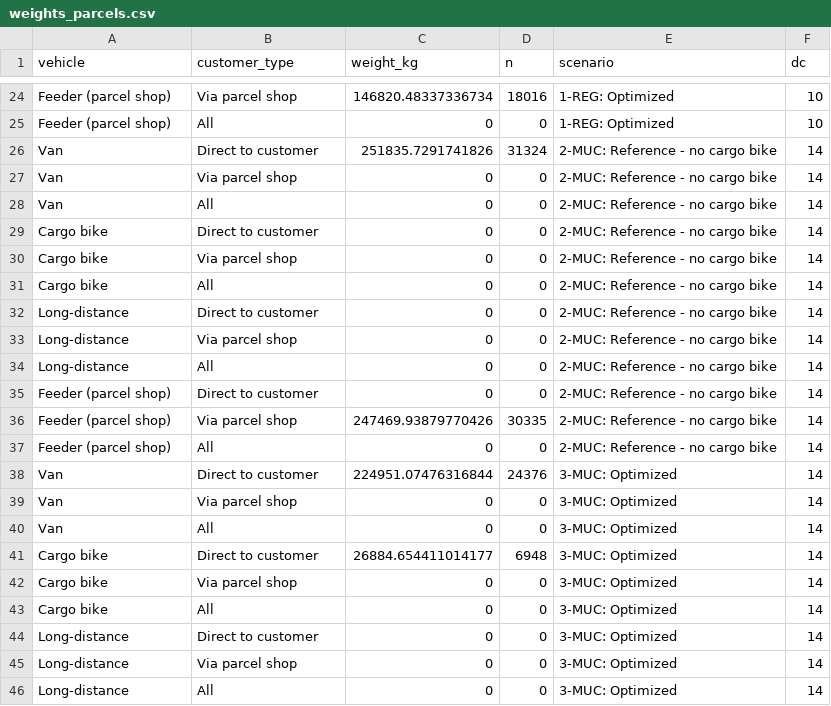
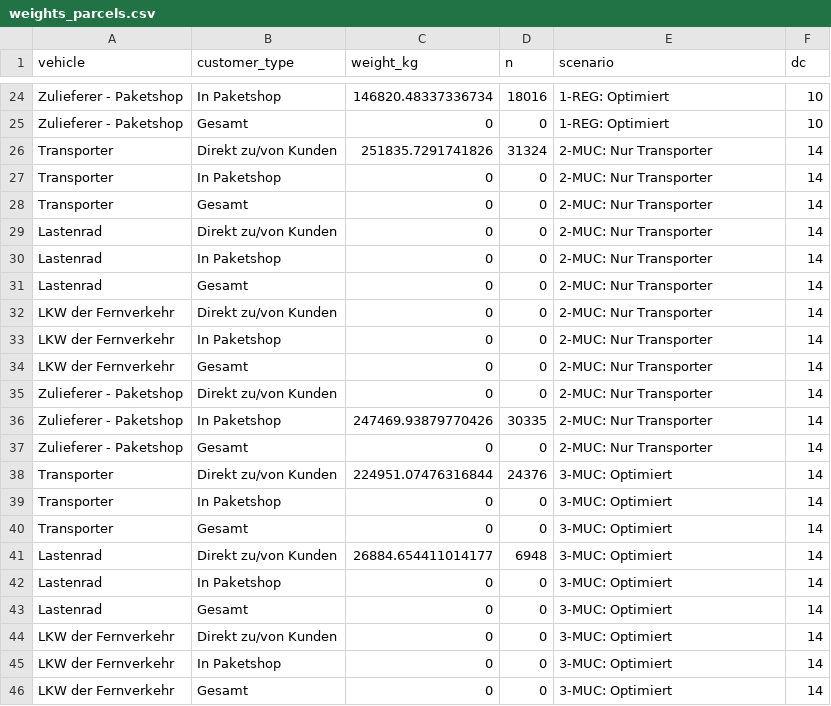
Before and after one commit to msmobility/radLastTools, a CSV file: foca_visualizer/model_data/weights_parcels.csv, drawn as a sheet; only a part is shown, gaps mark what is left out; the diff covers the shown part only; the diff names each change by its address in the sheet, - before the commit and + after, or states it on an @@ line.

```diff
--- a/foca_visualizer/model_data/weights_parcels.csv
+++ b/foca_visualizer/model_data/weights_parcels.csv
-A24:A25 (vehicle): Feeder (parcel shop)
+A24:A25 (vehicle): Zulieferer - Paketshop
-B24 (customer_type): Via parcel shop
+B24 (customer_type): In Paketshop
-E24:E25 (scenario): 1-REG: Optimized
+E24:E25 (scenario): 1-REG: Optimiert
-B25 (customer_type): All
+B25 (customer_type): Gesamt
-A26:A28 (vehicle): Van
+A26:A28 (vehicle): Transporter
-B26 (customer_type): Direct to customer
+B26 (customer_type): Direkt zu/von Kunden
-E26:E37 (scenario): 2-MUC: Reference - no cargo bike
+E26:E37 (scenario): 2-MUC: Nur Transporter
-B27 (customer_type): Via parcel shop
+B27 (customer_type): In Paketshop
-B28 (customer_type): All
+B28 (customer_type): Gesamt
-A29:A31 (vehicle): Cargo bike
+A29:A31 (vehicle): Lastenrad
-B29 (customer_type): Direct to customer
+B29 (customer_type): Direkt zu/von Kunden
-B30 (customer_type): Via parcel shop
+B30 (customer_type): In Paketshop
-B31 (customer_type): All
+B31 (customer_type): Gesamt
-A32:A34 (vehicle): Long-distance
+A32:A34 (vehicle): LKW der Fernverkehr
-B32 (customer_type): Direct to customer
+B32 (customer_type): Direkt zu/von Kunden
-B33 (customer_type): Via parcel shop
+B33 (customer_type): In Paketshop
-B34 (customer_type): All
+B34 (customer_type): Gesamt
-A35:A37 (vehicle): Feeder (parcel shop)
+A35:A37 (vehicle): Zulieferer - Paketshop
-B35 (customer_type): Direct to customer
+B35 (customer_type): Direkt zu/von Kunden
-B36 (customer_type): Via parcel shop
+B36 (customer_type): In Paketshop
-B37 (customer_type): All
+B37 (customer_type): Gesamt
-A38:A40 (vehicle): Van
+A38:A40 (vehicle): Transporter
-B38 (customer_type): Direct to customer
+B38 (customer_type): Direkt zu/von Kunden
-E38:E46 (scenario): 3-MUC: Optimized
+E38:E46 (scenario): 3-MUC: Optimiert
-B39 (customer_type): Via parcel shop
+B39 (customer_type): In Paketshop
-B40 (customer_type): All
+B40 (customer_type): Gesamt
-A41:A43 (vehicle): Cargo bike
+A41:A43 (vehicle): Lastenrad
-B41 (customer_type): Direct to customer
+B41 (customer_type): Direkt zu/von Kunden
-B42 (customer_type): Via parcel shop
+B42 (customer_type): In Paketshop
-B43 (customer_type): All
+B43 (customer_type): Gesamt
-A44:A46 (vehicle): Long-distance
+A44:A46 (vehicle): LKW der Fernverkehr
-B44 (customer_type): Direct to customer
+B44 (customer_type): Direkt zu/von Kunden
-B45 (customer_type): Via parcel shop
+B45 (customer_type): In Paketshop
-B46 (customer_type): All
+B46 (customer_type): Gesamt
```
Also changed, not shown: 75 edited cells elsewhere in this file, foca_visualizer/model_data/micro_depots.csv, foca_visualizer/model_data/text.csv, 6 other files.
